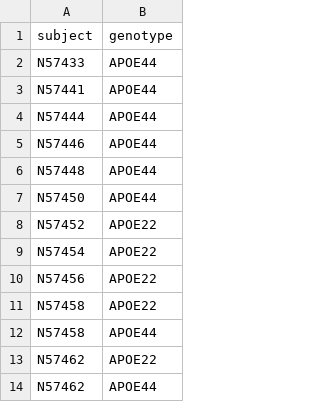
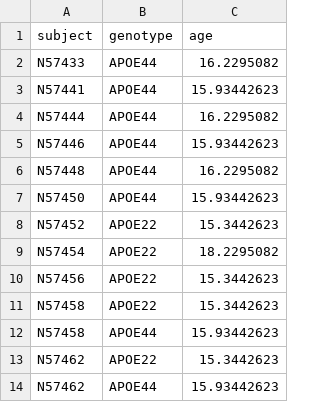
Before and after one commit to DariusCatrina/dMRI-Image-Processing-in-python, a CSV file: Genes_Prediction/DATA.csv, drawn as a sheet; only a part is shown; the diff names each change by its address in the sheet, - before the commit and + after, or states it on an @@ line.

Commit message:
added the age of the subjects

```diff
--- a/Genes_Prediction/DATA.csv
+++ b/Genes_Prediction/DATA.csv
+column C (age), rows 2-14: 16.2295082 | 15.93442623 | 16.2295082 | 15.93442623 | 16.2295082 | 15.93442623 | 15.3442623 | 18.2295082 | 15.3442623 | 15.3442623 | 15.93442623 | 15.3442623 | 15.93442623
```
